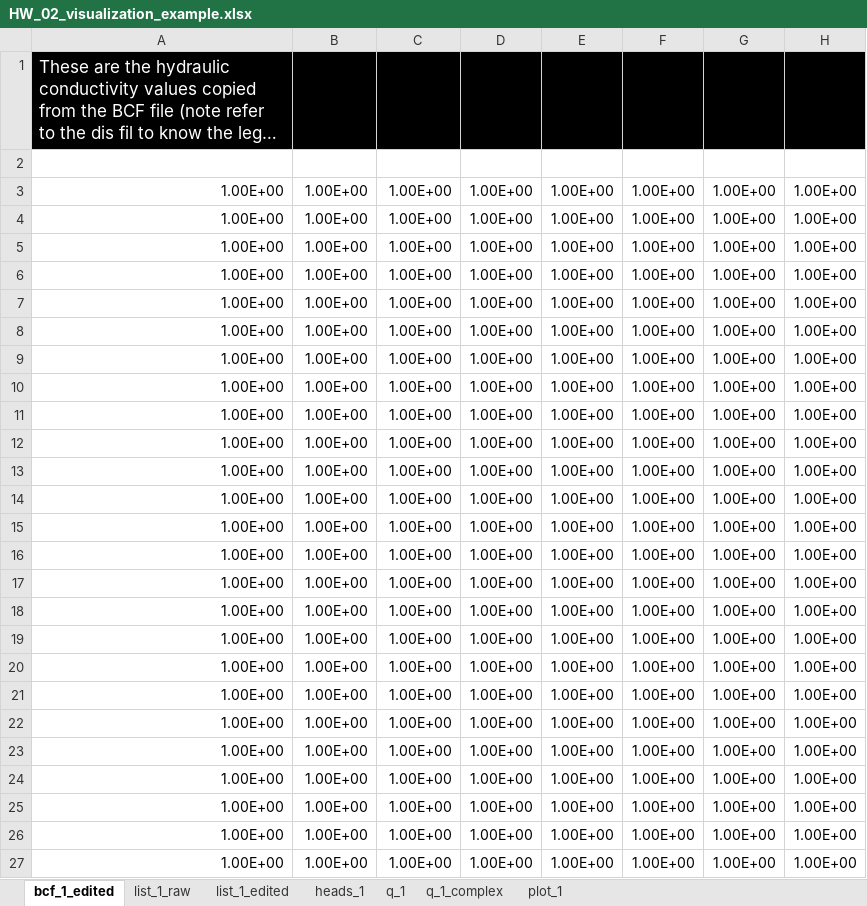
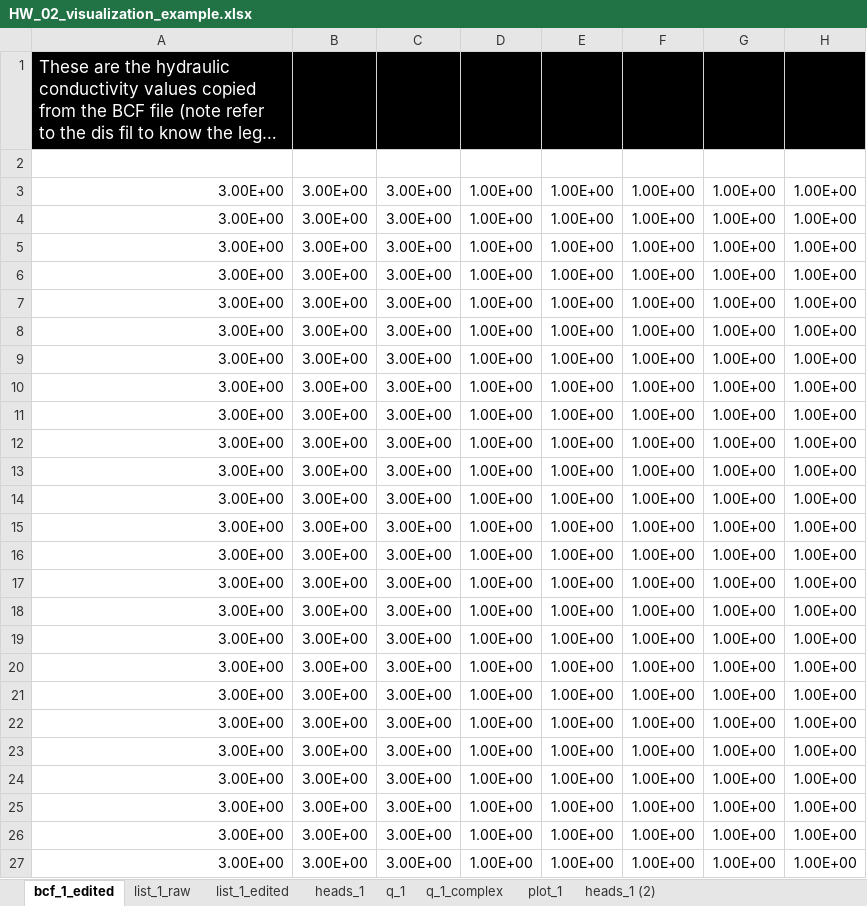
Before and after one commit to GW-modelling-Spring2022/homework-akahler03, an Excel workbook: Working/HW_2_working/HW2_BoxModel_manual/starter_code/HW_02_visualization_example.xlsx, sheet bcf_1_edited, drawn as a sheet; only a part is shown; long unchanged cells end in …; values as stored, in another font and other column widths than the file's, no borders; the diff names each change by its address in the sheet, - before the commit and + after, or states it on an @@ line.

```diff
--- a/Working/HW_2_working/HW2_BoxModel_manual/starter_code/HW_02_visualization_example.xlsx (sheet bcf_1_edited)
+++ b/Working/HW_2_working/HW2_BoxModel_manual/starter_code/HW_02_visualization_example.xlsx (sheet bcf_1_edited)
+sheet tab: heads_1 (2)
-A3:A27: 1.00E+00
+A3:A27: 3.00E+00
-B3:B27: 1.00E+00
+B3:B27: 3.00E+00
-C3:C27: 1.00E+00
+C3:C27: 3.00E+00
```
Also changed, not shown: sheet q_1_complex, sheet q_1, sheet heads_1, charts or pictures, Working/HW_2_working/HW2_BoxModel_manual/starter_code/my_list_output.xlsx, 3 other files.
